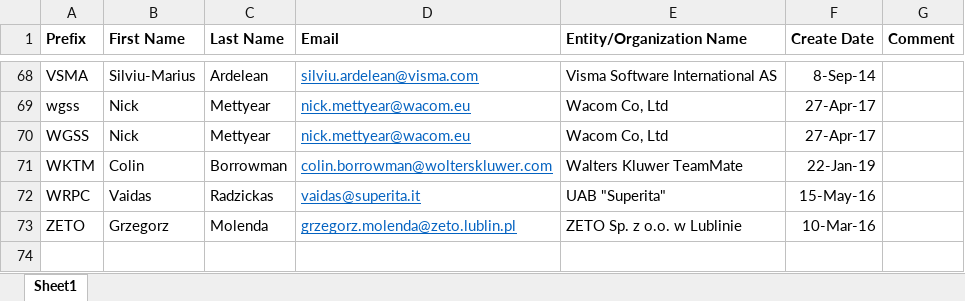
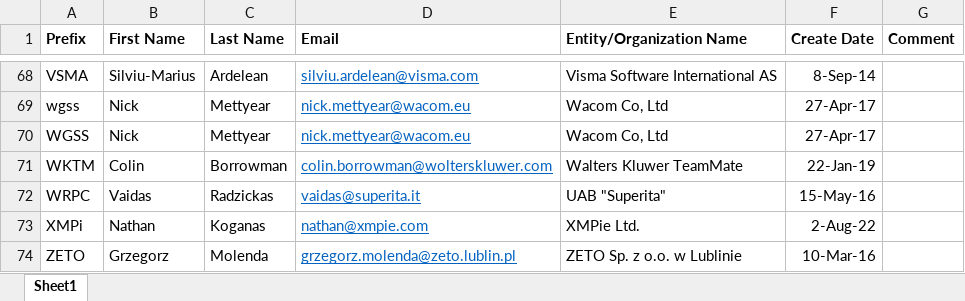
Before and after one commit to adobe/pdf-names-list, an Excel workbook: ISO PDF Registry.xlsx, sheet Sheet1, drawn as a sheet; only a part is shown, gaps mark what is left out; values as stored, in another font and other column widths than the file's, no borders; the diff names each change by its address in the sheet, - before the commit and + after, or states it on an @@ line.

Commit message:
Register XMPi Issue #32

```diff
--- a/ISO PDF Registry.xlsx (sheet Sheet1)
+++ b/ISO PDF Registry.xlsx (sheet Sheet1)
+row 73: XMPi | Nathan | Koganas | nathan@xmpie.com | XMPie Ltd. | 2-Aug-22
```
Also changed, not shown: 1 other file.
